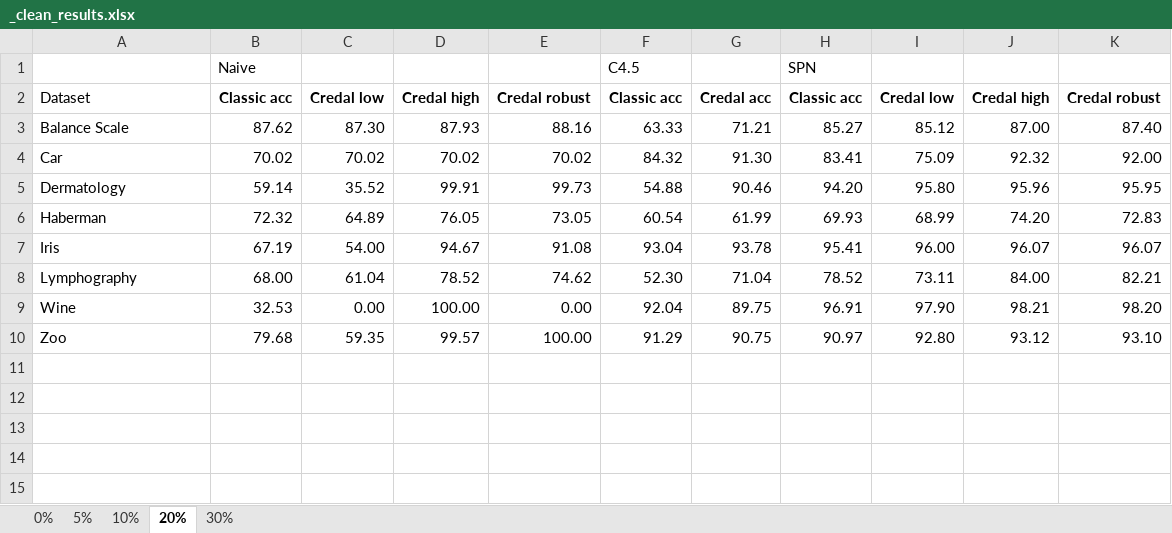
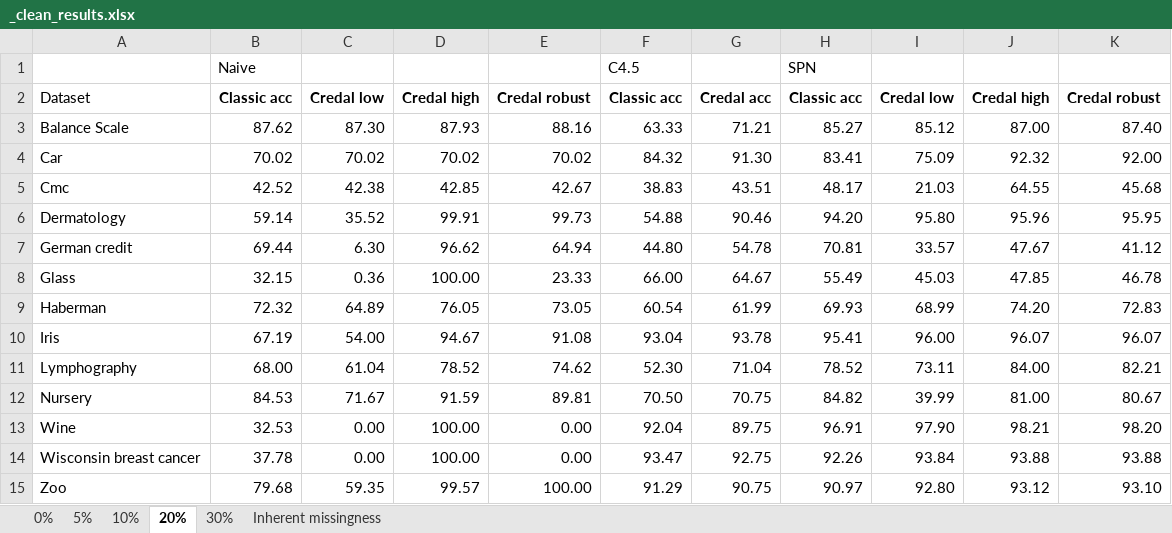
Before and after one commit to Nihrin/Master_Thesis, an Excel workbook: Results/_clean_results.xlsx, sheet 20%, drawn as a sheet; values as stored, in another font and other column widths than the file's, no borders; the diff names each change by its address in the sheet, - before the commit and + after, or states it on an @@ line.

```diff
--- a/Results/_clean_results.xlsx (sheet 20%)
+++ b/Results/_clean_results.xlsx (sheet 20%)
+sheet tab: Inherent missingness
+row 5: Cmc | 42.52 | 42.38 | 42.85 | 42.67 | 38.83 | 43.51 | 48.17 | 21.03 | 64.55 | 45.68
+row 7: German credit | 69.44 | 6.30 | 96.62 | 64.94 | 44.80 | 54.78 | 70.81 | 33.57 | 47.67 | 41.12
+row 8: Glass | 32.15 | 0.36 | 100.00 | 23.33 | 66.00 | 64.67 | 55.49 | 45.03 | 47.85 | 46.78
+row 12: Nursery | 84.53 | 71.67 | 91.59 | 89.81 | 70.50 | 70.75 | 84.82 | 39.99 | 81.00 | 80.67
+row 14: Wisconsin breast cancer | 37.78 | 0.00 | 100.00 | 0.00 | 93.47 | 92.75 | 92.26 | 93.84 | 93.88 | 93.88
```
Also changed, not shown: sheet 30%, sheet 5%, sheet 10%, sheet 0%.
